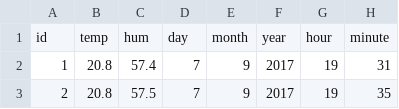
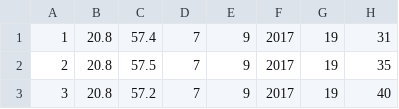
Before and after one commit to JPRbrs/raspi-wStation, a CSV file: data.csv, drawn as a sheet; only a part is shown; the shorter side is filled out with more unchanged rows; the diff names each change by its address in the sheet, - before the commit and + after, or states it on an @@ line.

Commit message:
Add unit test and first attempt to import data

```diff
--- a/data.csv
+++ b/data.csv
-row 1: id | temp | hum | day | month | year | hour | minute
```
Also changed, not shown: 6 other files.
